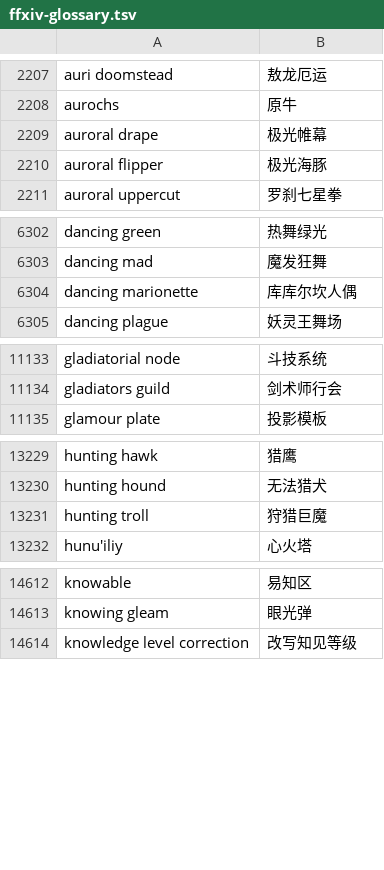
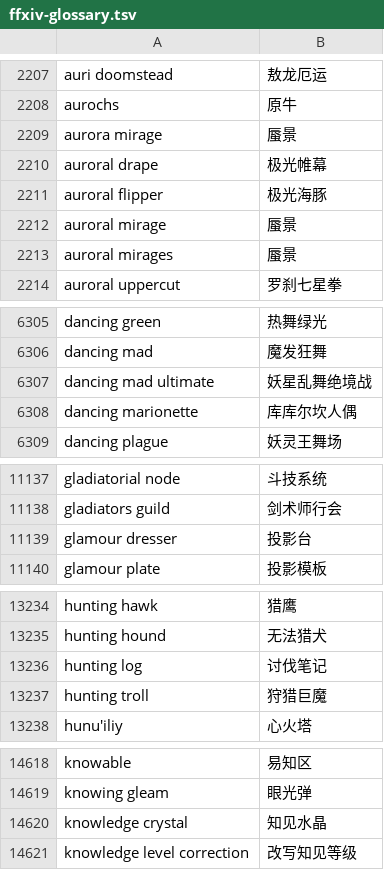
Before and after one commit to DCritHitFireIV/FireGaze, a TSV file: ffxiv-glossary.tsv, drawn as a sheet; only a part is shown, gaps mark what is left out; the diff covers the shown part only.

```diff
--- a/ffxiv-glossary.tsv
+++ b/ffxiv-glossary.tsv
@@ -2208,4 +2208,7 @@ auri doomstead	敖龙厄运
 aurochs	原牛
+aurora mirage	蜃景
 auroral drape	极光帷幕
 auroral flipper	极光海豚
+auroral mirage	蜃景
+auroral mirages	蜃景
 auroral uppercut	罗刹七星拳
@@ -6303,2 +6306,3 @@ dancing green	热舞绿光
 dancing mad	魔发狂舞
+dancing mad ultimate	妖星乱舞绝境战
 dancing marionette	库库尔坎人偶
@@ -11134,2 +11138,3 @@ gladiatorial node	斗技系统
 gladiators guild	剑术师行会
+glamour dresser	投影台
 glamour plate	投影模板
@@ -13230,2 +13235,3 @@ hunting hawk	猎鹰
 hunting hound	无法猎犬
+hunting log	讨伐笔记
 hunting troll	狩猎巨魔
@@ -14613,2 +14619,3 @@ knowable	易知区
 knowing gleam	眼光弹
+knowledge crystal	知见水晶
 knowledge level correction	改写知见等级
```
Also changed, not shown: 2 added rows and 1 edited cell elsewhere in this file, scripts/ffxiv_glossary_extra.tsv, 5 other files.
